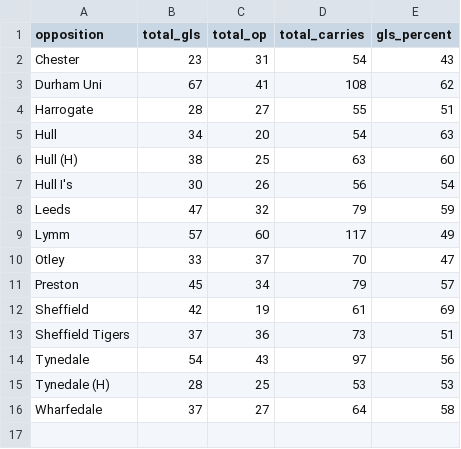
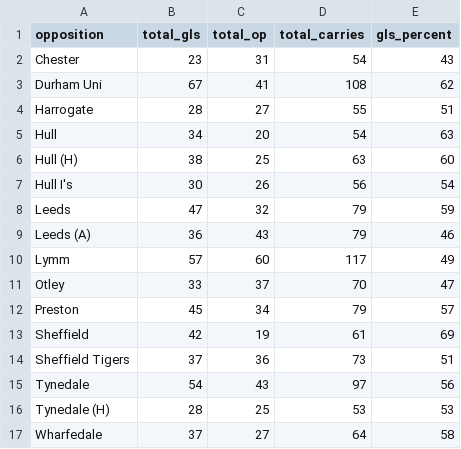
Before and after one commit to ConnorFewster/EI, a CSV file: carry_summary.csv, drawn as a sheet; the diff names each change by its address in the sheet, - before the commit and + after, or states it on an @@ line.

```diff
--- a/carry_summary.csv
+++ b/carry_summary.csv
+row 9: Leeds (A) | 36 | 43 | 79 | 46
```
Also changed, not shown: GLS_scatter.csv, GPS_Data.csv, 4 other files.
